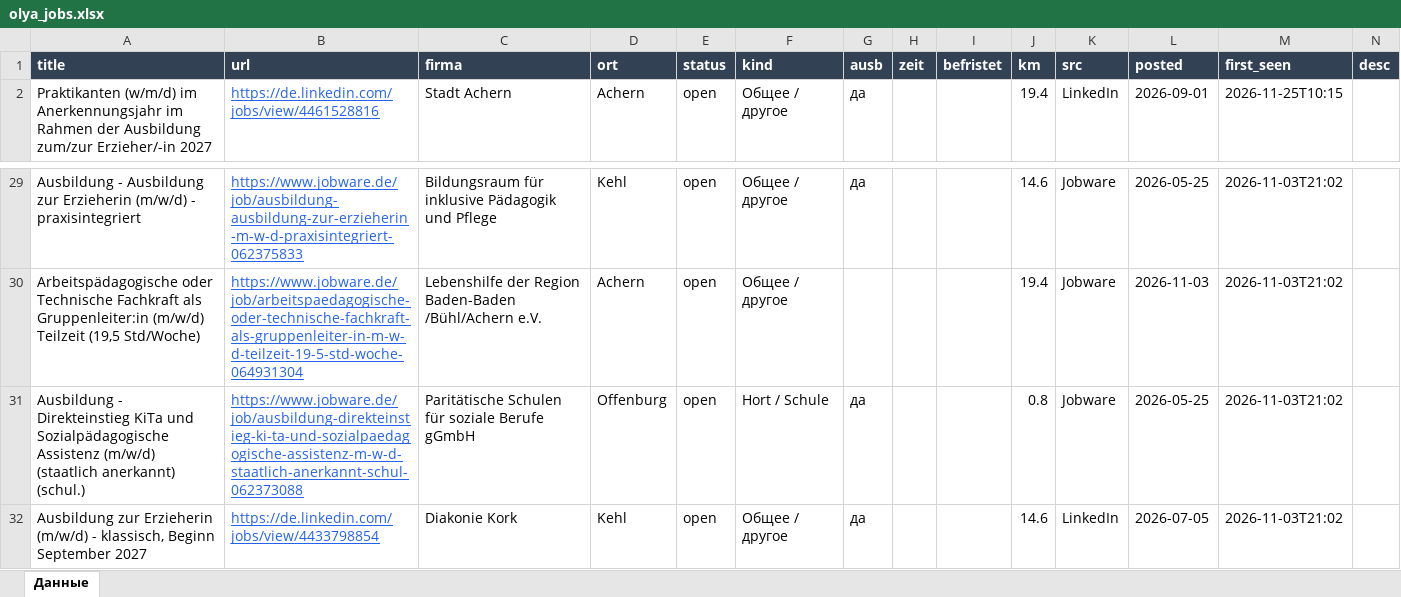
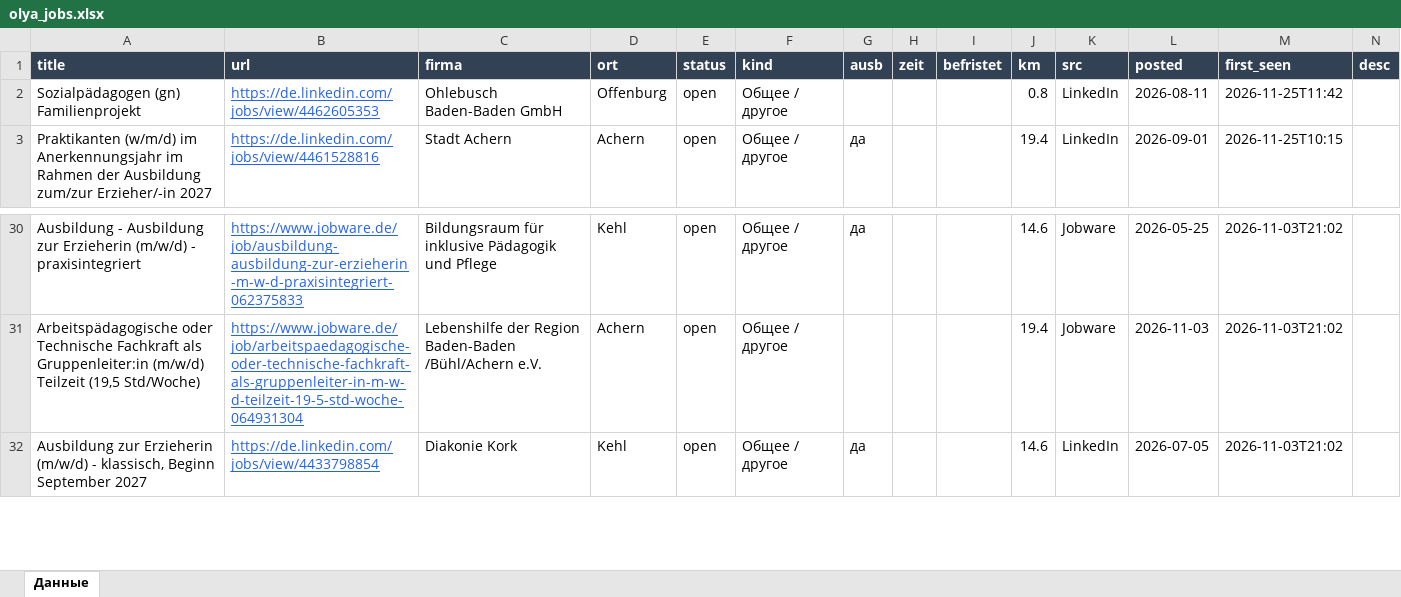
Before and after one commit to Nevrox228/wohnung-og, an Excel workbook: data/olya_jobs.xlsx, sheet Данные, drawn as a sheet; only a part is shown, gaps mark what is left out; values as stored, in another font and other column widths than the file's, no borders; removed rows and columns are numbered as before the commit, all else as after; the diff names each change by its address in the sheet, - before the commit and + after, or states it on an @@ line.

```diff
--- a/data/olya_jobs.xlsx (sheet Данные)
+++ b/data/olya_jobs.xlsx (sheet Данные)
+row 2: Sozialpädagogen (gn) Familienprojekt | https://de.linkedin.com/jobs/view/4462605353 | Ohlebusch Baden-Baden GmbH | Offenburg | open | Общее / другое |  |  |  | 0.8 | LinkedIn | 2026-08-11 | 2026-11-25T11:42
-row 31: Ausbildung - Direkteinstieg KiTa und Sozialpädagogische Assistenz (m/w/d) (staatlich anerkannt) (schul.) | https://www.jobware.de/job/ausbildung-direkteinstieg-ki-ta-und-sozialpaedagogische-assistenz-m-w-d-staatlich-anerkannt-schul-062373088 | Paritätische Schulen für soziale Berufe gGmbH | Offenburg | open | Hort / Schule | да |  |  | 0.8 | Jobware | 2026-05-25 | 2026-11-03T21:02
```
Also changed, not shown: data/eltern_jobs.xlsx, data/werk_jobs.xlsx, 10 other files.
